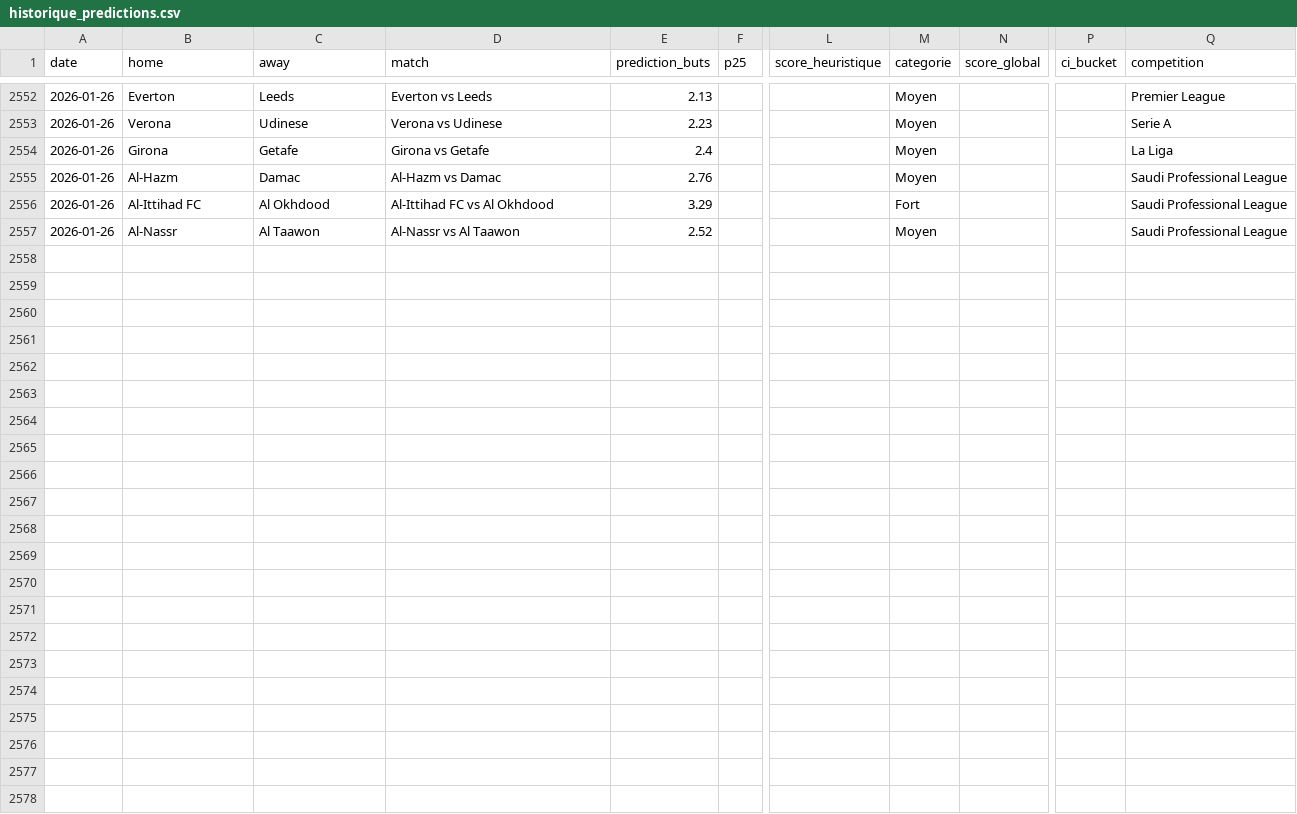
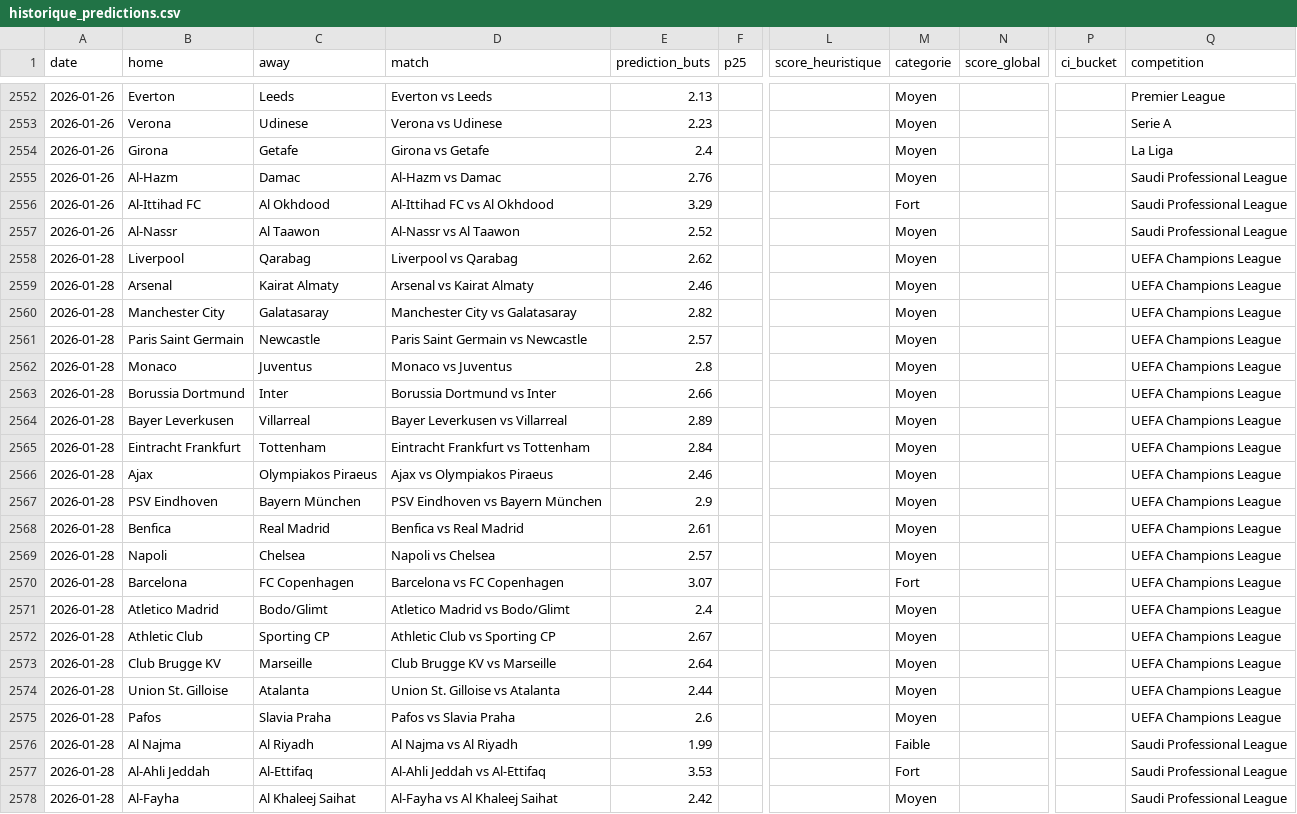
Before and after one commit to LilianPamphile/xgenius, a CSV file: suivi_predictions/historique_predictions.csv, drawn as a sheet; only a part is shown, gaps mark what is left out; rows hold the shown columns only; the diff names each change by its address in the sheet, - before the commit and + after, or states it on an @@ line.

Commit message:
📊 Ajout des prédictions du 2026-01-28

```diff
--- a/suivi_predictions/historique_predictions.csv
+++ b/suivi_predictions/historique_predictions.csv
+row 2558: 2026-01-28 | Liverpool | Qarabag | Liverpool vs Qarabag | 2.62 |  |  | Moyen |  |  | UEFA Champions League
+row 2559: 2026-01-28 | Arsenal | Kairat Almaty | Arsenal vs Kairat Almaty | 2.46 |  |  | Moyen |  |  | UEFA Champions League
+row 2560: 2026-01-28 | Manchester City | Galatasaray | Manchester City vs Galatasaray | 2.82 |  |  | Moyen |  |  | UEFA Champions League
+row 2561: 2026-01-28 | Paris Saint Germain | Newcastle | Paris Saint Germain vs Newcastle | 2.57 |  |  | Moyen |  |  | UEFA Champions League
+row 2562: 2026-01-28 | Monaco | Juventus | Monaco vs Juventus | 2.8 |  |  | Moyen |  |  | UEFA Champions League
+row 2563: 2026-01-28 | Borussia Dortmund | Inter | Borussia Dortmund vs Inter | 2.66 |  |  | Moyen |  |  | UEFA Champions League
+row 2564: 2026-01-28 | Bayer Leverkusen | Villarreal | Bayer Leverkusen vs Villarreal | 2.89 |  |  | Moyen |  |  | UEFA Champions League
+row 2565: 2026-01-28 | Eintracht Frankfurt | Tottenham | Eintracht Frankfurt vs Tottenham | 2.84 |  |  | Moyen |  |  | UEFA Champions League
+row 2566: 2026-01-28 | Ajax | Olympiakos Piraeus | Ajax vs Olympiakos Piraeus | 2.46 |  |  | Moyen |  |  | UEFA Champions League
+row 2567: 2026-01-28 | PSV Eindhoven | Bayern München | PSV Eindhoven vs Bayern München | 2.9 |  |  | Moyen |  |  | UEFA Champions League
+row 2568: 2026-01-28 | Benfica | Real Madrid | Benfica vs Real Madrid | 2.61 |  |  | Moyen |  |  | UEFA Champions League
+row 2569: 2026-01-28 | Napoli | Chelsea | Napoli vs Chelsea | 2.57 |  |  | Moyen |  |  | UEFA Champions League
+row 2570: 2026-01-28 | Barcelona | FC Copenhagen | Barcelona vs FC Copenhagen | 3.07 |  |  | Fort |  |  | UEFA Champions League
+row 2571: 2026-01-28 | Atletico Madrid | Bodo/Glimt | Atletico Madrid vs Bodo/Glimt | 2.4 |  |  | Moyen |  |  | UEFA Champions League
+row 2572: 2026-01-28 | Athletic Club | Sporting CP | Athletic Club vs Sporting CP | 2.67 |  |  | Moyen |  |  | UEFA Champions League
+row 2573: 2026-01-28 | Club Brugge KV | Marseille | Club Brugge KV vs Marseille | 2.64 |  |  | Moyen |  |  | UEFA Champions League
+row 2574: 2026-01-28 | Union St. Gilloise | Atalanta | Union St. Gilloise vs Atalanta | 2.44 |  |  | Moyen |  |  | UEFA Champions League
+row 2575: 2026-01-28 | Pafos | Slavia Praha | Pafos vs Slavia Praha | 2.6 |  |  | Moyen |  |  | UEFA Champions League
+row 2576: 2026-01-28 | Al Najma | Al Riyadh | Al Najma vs Al Riyadh | 1.99 |  |  | Faible |  |  | Saudi Professional League
+row 2577: 2026-01-28 | Al-Ahli Jeddah | Al-Ettifaq | Al-Ahli Jeddah vs Al-Ettifaq | 3.53 |  |  | Fort |  |  | Saudi Professional League
+row 2578: 2026-01-28 | Al-Fayha | Al Khaleej Saihat | Al-Fayha vs Al Khaleej Saihat | 2.42 |  |  | Moyen |  |  | Saudi Professional League
```
